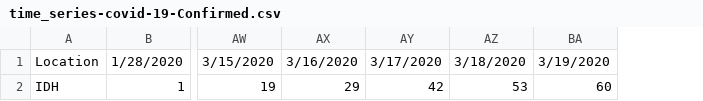
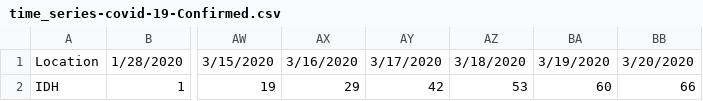
Before and after one commit to coexinbrandcom/COVID-19LK, a CSV file: time_series-covid-19-Confirmed.csv, drawn as a sheet; only a part is shown, gaps mark what is left out; the diff names each change by its address in the sheet, - before the commit and + after, or states it on an @@ line.

```diff
--- a/time_series-covid-19-Confirmed.csv
+++ b/time_series-covid-19-Confirmed.csv
+column BB, rows 1-2: 3/20/2020 | 66
```
Also changed, not shown: time_series-covid-19-Daily_New_Patient.csv, time_series-covid-19-Under_Observation.csv.
